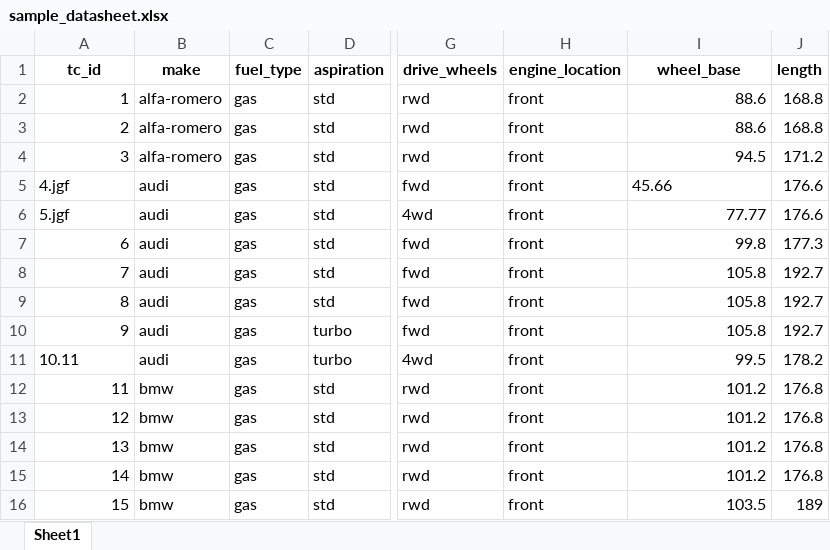
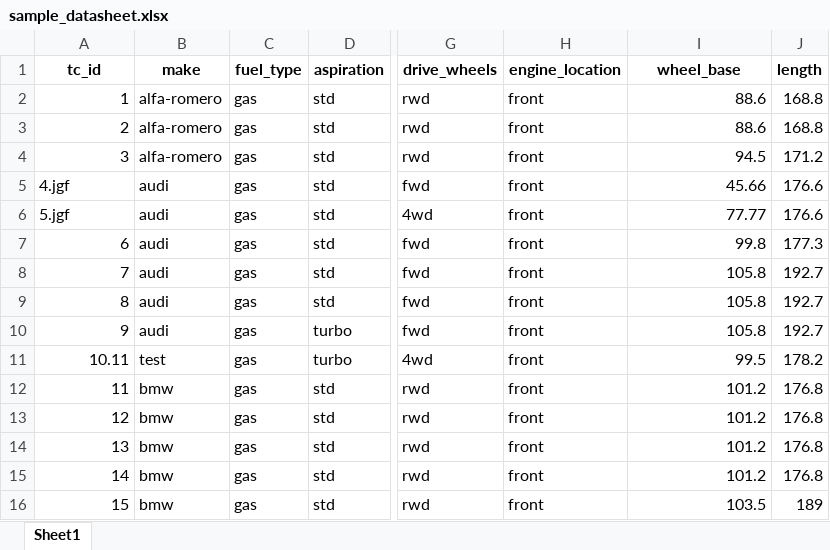
Before and after one commit to salunkhe-ravi/noompy, an Excel workbook: sample_datasheet.xlsx, sheet Sheet1, drawn as a sheet; only a part is shown, gaps mark what is left out; values as stored, in another font and other column widths than the file's, no borders; the diff names each change by its address in the sheet, - before the commit and + after, or states it on an @@ line.

```diff
--- a/sample_datasheet.xlsx (sheet Sheet1)
+++ b/sample_datasheet.xlsx (sheet Sheet1)
-I5 alignment: left
+I5 alignment: right
-A11 alignment: left
+A11 alignment: right
-B11 (make): audi
+B11 (make): test
```
Also changed, not shown: 3 other files.
